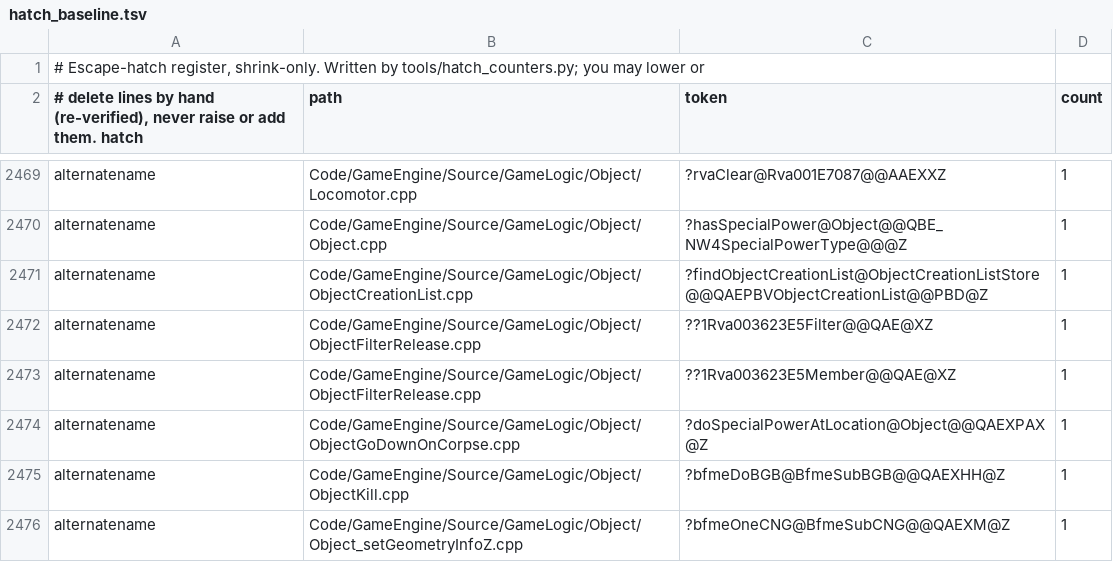
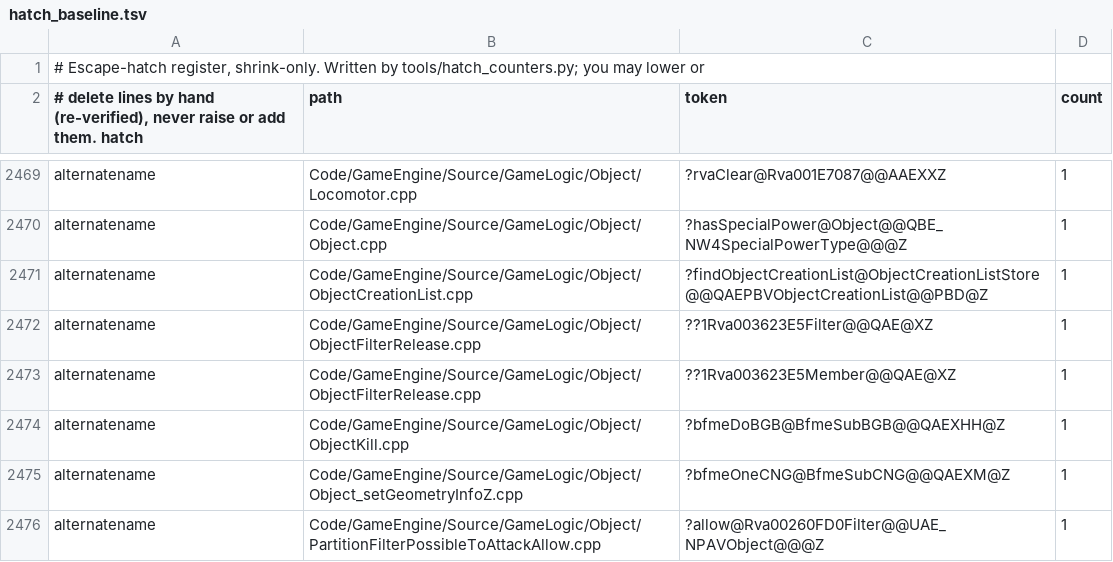
Before and after one commit to Open-BFME/Open-BFME-2, a TSV file: reverse/hatch_baseline.tsv, drawn as a sheet; only a part is shown, gaps mark what is left out; the shorter side is filled out with more unchanged rows; the diff names each change by its address in the sheet, - before the commit and + after, or states it on an @@ line.

Commit message:
Adopt canonical SpecialPowerModuleInterface in 3 units
Verifier-Change: drop ObjectGoDownOnCorpse's doSpecialPowerAtLocation alternatename hatch, now unused

```diff
--- a/reverse/hatch_baseline.tsv
+++ b/reverse/hatch_baseline.tsv
-row 2474: alternatename | Code/GameEngine/Source/GameLogic/Object/ObjectGoDownOnCorpse.cpp | ?doSpecialPowerAtLocation@Object@@QAEXPAX@Z | 1
```
Also changed, not shown: 4 other files.
